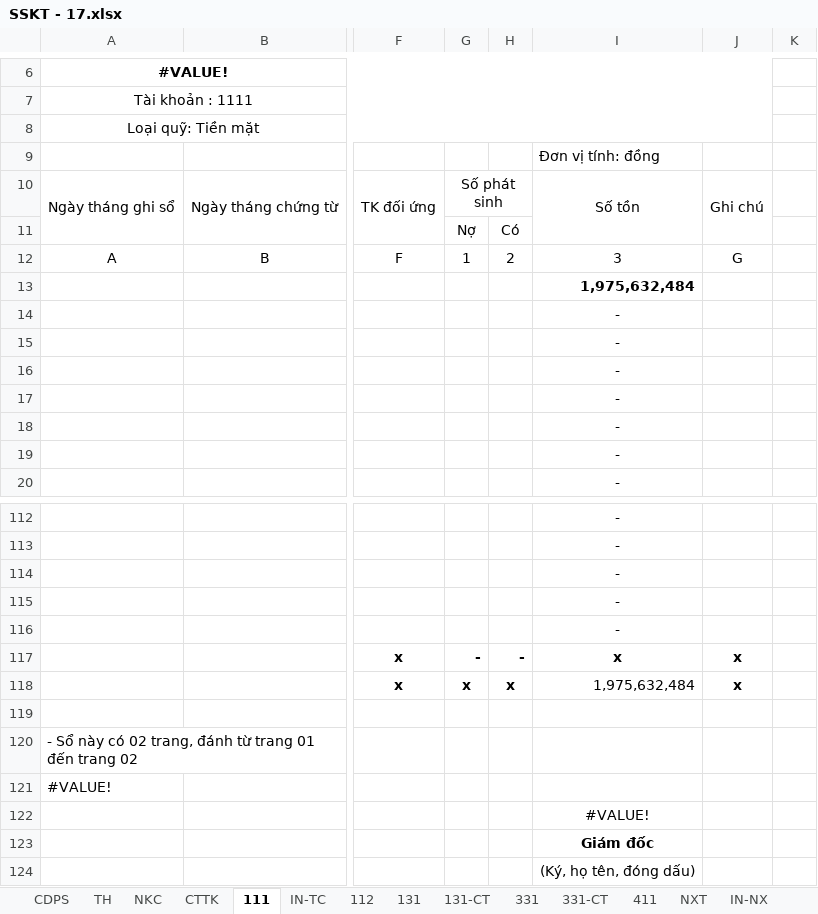
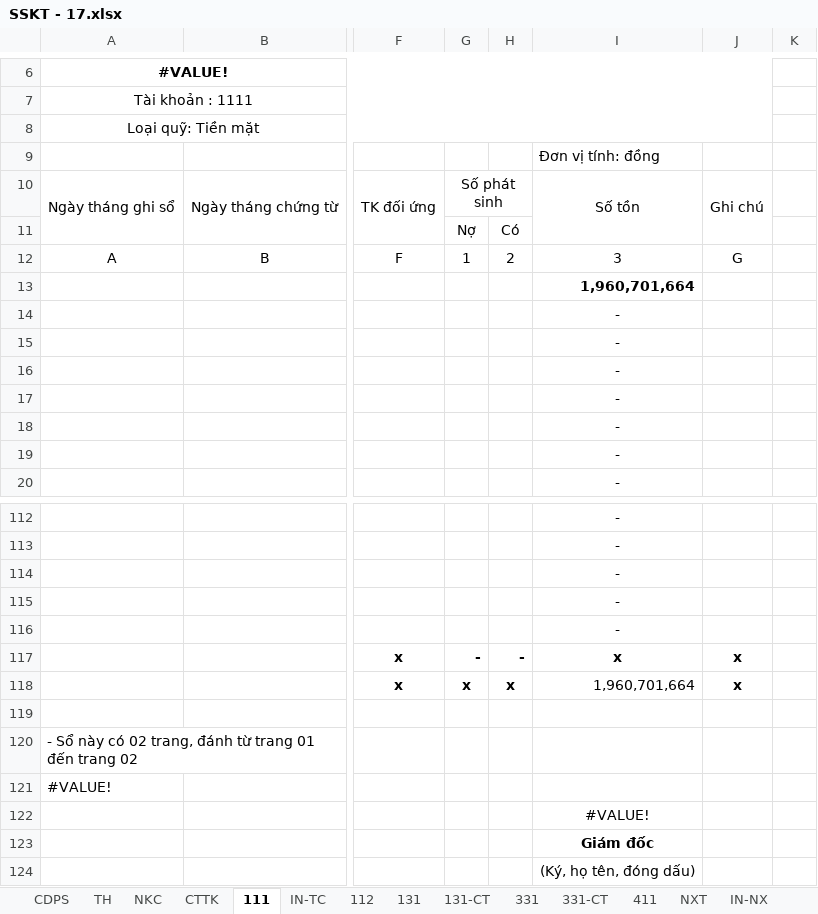
Before and after one commit to vuphuong11/KDP---KNA, an Excel workbook: 1101819710/2017/SSKT - 17.xlsx, sheet 111, drawn as a sheet; only a part is shown, gaps mark what is left out; values as stored, in another font and other column widths than the file's, no borders; conditional formats not drawn; the diff names each change by its address in the sheet, - before the commit and + after, or states it on an @@ line.

```diff
--- a/1101819710/2017/SSKT - 17.xlsx (sheet 111)
+++ b/1101819710/2017/SSKT - 17.xlsx (sheet 111)
-I13: 1,975,632,484
+I13: 1,960,701,664
-I118: 1,975,632,484
+I118: 1,960,701,664
```
Also changed, not shown: sheet BTGT, sheet NXT, sheet 131, sheet TH, sheet CTTK, sheet 131-CT, 7 more sheets, formulas that keep their value, hidden cells, 1101819710/2016/SSKT - 16.xlsx, 1 other file.
